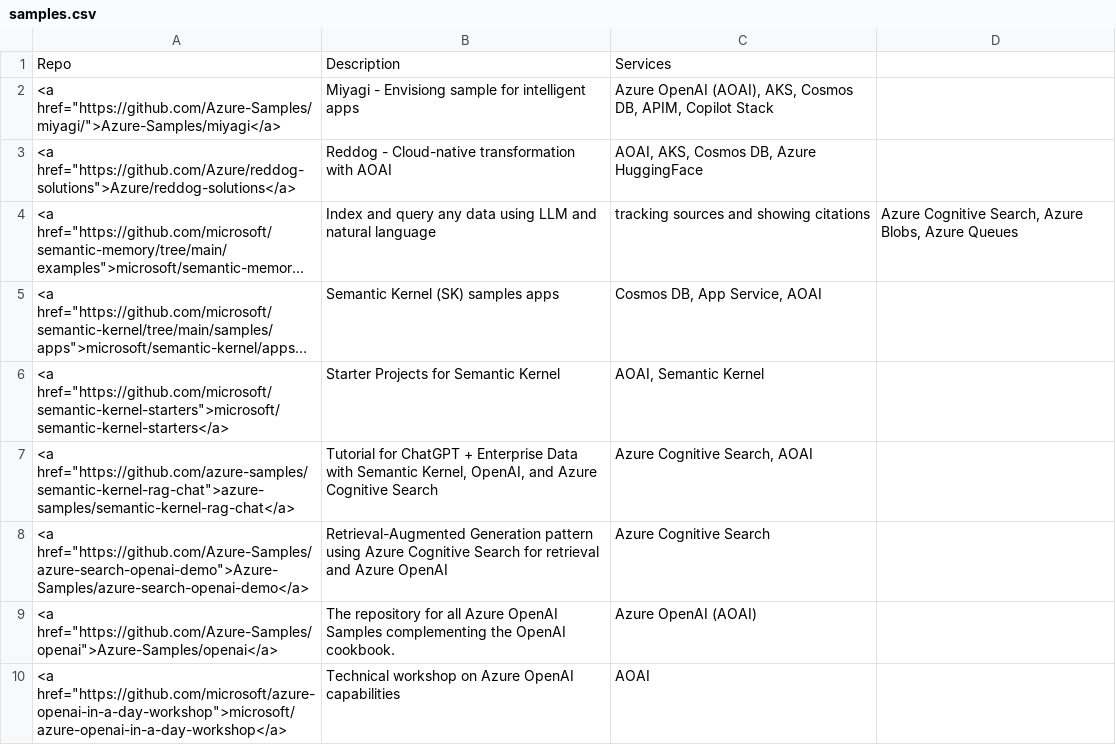
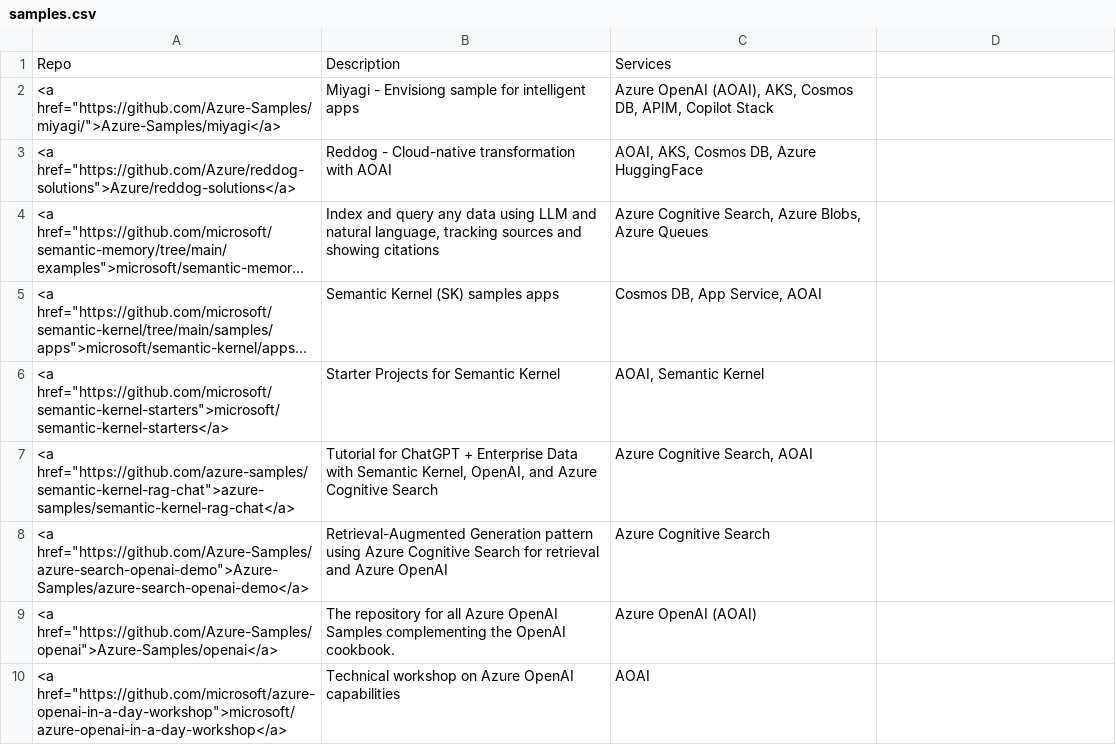
Before and after one commit to Azure/intelligent-app-workshop, a CSV file: docs/wksp/appendix/samples.csv, drawn as a sheet; only a part is shown; long unchanged cells end in …; the diff names each change by its address in the sheet, - before the commit and + after, or states it on an @@ line.

Commit message:
fix parser issue

```diff
--- a/docs/wksp/appendix/samples.csv
+++ b/docs/wksp/appendix/samples.csv
-B4: …and natural language
+B4: …and natural language, tracking sources and showing citations
-C4: tracking sources and showing citations
+C4: Azure Cognitive Search, Azure Blobs, Azure Queues
-D4: Azure Cognitive Search, Azure Blobs, Azure Queues
+D4: (empty)
```
